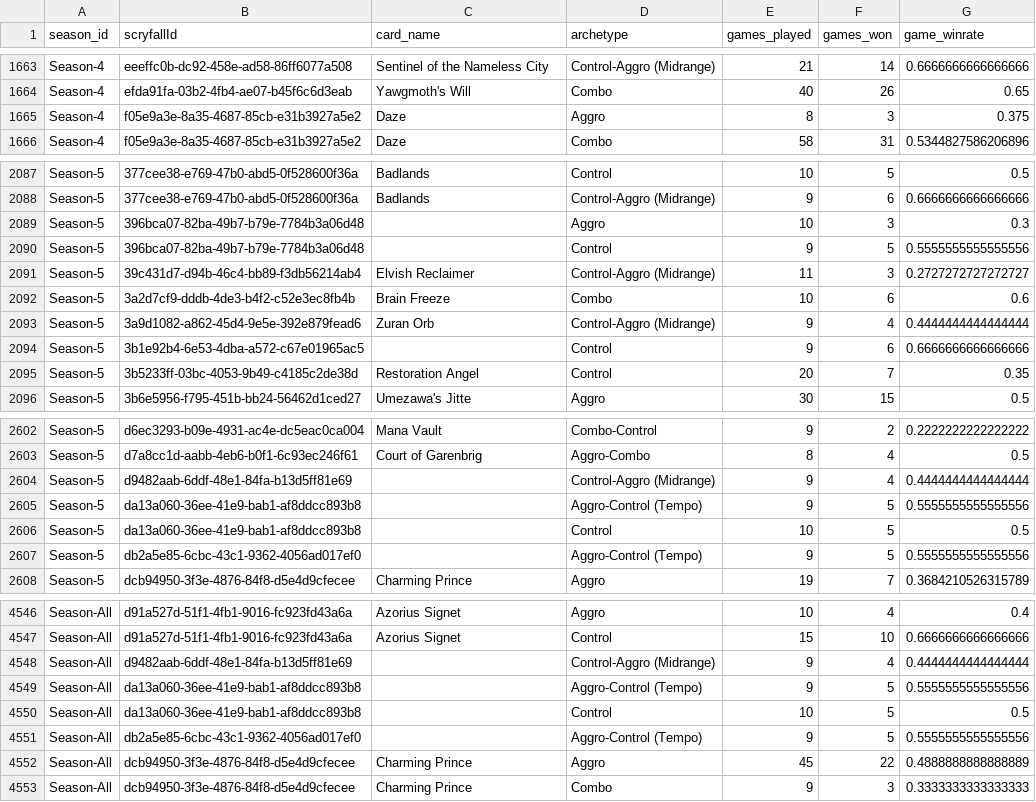
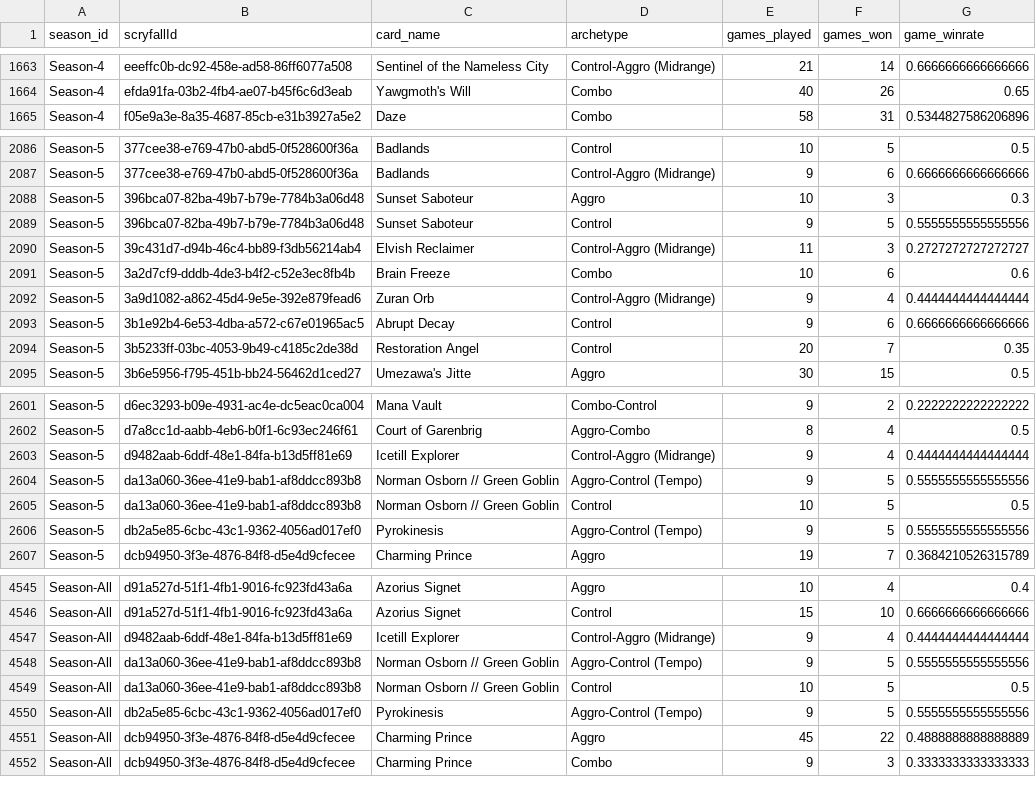
Before and after one commit to GuySchnidrig/ManaCore, a CSV file: data/processed/card_archetype_game_winrates.csv, drawn as a sheet; only a part is shown, gaps mark what is left out; the diff covers the shown part only.

```diff
--- a/data/processed/card_archetype_game_winrates.csv
+++ b/data/processed/card_archetype_game_winrates.csv
@@ -1664,3 +1664,2 @@ Season-4,eeeffc0b-dc92-458e-ad58-86ff6077a508,Sentinel of the Nameless City,Cont
 Season-4,efda91fa-03b2-4fb4-ae07-b45f6c6d3eab,Yawgmoth's Will,Combo,40,26,0.65
-Season-4,f05e9a3e-8a35-4687-85cb-e31b3927a5e2,Daze,Aggro,8,3,0.375
 Season-4,f05e9a3e-8a35-4687-85cb-e31b3927a5e2,Daze,Combo,58,31,0.5344827586206896
@@ -2088,4 +2087,4 @@ Season-5,377cee38-e769-47b0-abd5-0f528600f36a,Badlands,Control,10,5,0.5
 Season-5,377cee38-e769-47b0-abd5-0f528600f36a,Badlands,Control-Aggro (Midrange),9,6,0.6666666666666666
-Season-5,396bca07-82ba-49b7-b79e-7784b3a06d48,,Aggro,10,3,0.3
-Season-5,396bca07-82ba-49b7-b79e-7784b3a06d48,,Control,9,5,0.5555555555555556
+Season-5,396bca07-82ba-49b7-b79e-7784b3a06d48,Sunset Saboteur,Aggro,10,3,0.3
+Season-5,396bca07-82ba-49b7-b79e-7784b3a06d48,Sunset Saboteur,Control,9,5,0.5555555555555556
 Season-5,39c431d7-d94b-46c4-bb89-f3db56214ab4,Elvish Reclaimer,Control-Aggro (Midrange),11,3,0.2727272727272727
@@ -2093,3 +2092,3 @@ Season-5,3a2d7cf9-dddb-4de3-b4f2-c52e3ec8fb4b,Brain Freeze,Combo,10,6,0.6
 Season-5,3a9d1082-a862-45d4-9e5e-392e879fead6,Zuran Orb,Control-Aggro (Midrange),9,4,0.4444444444444444
-Season-5,3b1e92b4-6e53-4dba-a572-c67e01965ac5,,Control,9,6,0.6666666666666666
+Season-5,3b1e92b4-6e53-4dba-a572-c67e01965ac5,Abrupt Decay,Control,9,6,0.6666666666666666
 Season-5,3b5233ff-03bc-4053-9b49-c4185c2de38d,Restoration Angel,Control,20,7,0.35
@@ -2603,6 +2602,6 @@ Season-5,d6ec3293-b09e-4931-ac4e-dc5eac0ca004,Mana Vault,Combo-Control,9,2,0.222
 Season-5,d7a8cc1d-aabb-4eb6-b0f1-6c93ec246f61,Court of Garenbrig,Aggro-Combo,8,4,0.5
-Season-5,d9482aab-6ddf-48e1-84fa-b13d5ff81e69,,Control-Aggro (Midrange),9,4,0.4444444444444444
-Season-5,da13a060-36ee-41e9-bab1-af8ddcc893b8,,Aggro-Control (Tempo),9,5,0.5555555555555556
-Season-5,da13a060-36ee-41e9-bab1-af8ddcc893b8,,Control,10,5,0.5
-Season-5,db2a5e85-6cbc-43c1-9362-4056ad017ef0,,Aggro-Control (Tempo),9,5,0.5555555555555556
+Season-5,d9482aab-6ddf-48e1-84fa-b13d5ff81e69,Icetill Explorer,Control-Aggro (Midrange),9,4,0.4444444444444444
+Season-5,da13a060-36ee-41e9-bab1-af8ddcc893b8,Norman Osborn // Green Goblin,Aggro-Control (Tempo),9,5,0.5555555555555556
+Season-5,da13a060-36ee-41e9-bab1-af8ddcc893b8,Norman Osborn // Green Goblin,Control,10,5,0.5
+Season-5,db2a5e85-6cbc-43c1-9362-4056ad017ef0,Pyrokinesis,Aggro-Control (Tempo),9,5,0.5555555555555556
 Season-5,dcb94950-3f3e-4876-84f8-d5e4d9cfecee,Charming Prince,Aggro,19,7,0.3684210526315789
@@ -4547,6 +4546,6 @@ Season-All,d91a527d-51f1-4fb1-9016-fc923fd43a6a,Azorius Signet,Aggro,10,4,0.4
 Season-All,d91a527d-51f1-4fb1-9016-fc923fd43a6a,Azorius Signet,Control,15,10,0.6666666666666666
-Season-All,d9482aab-6ddf-48e1-84fa-b13d5ff81e69,,Control-Aggro (Midrange),9,4,0.4444444444444444
-Season-All,da13a060-36ee-41e9-bab1-af8ddcc893b8,,Aggro-Control (Tempo),9,5,0.5555555555555556
-Season-All,da13a060-36ee-41e9-bab1-af8ddcc893b8,,Control,10,5,0.5
-Season-All,db2a5e85-6cbc-43c1-9362-4056ad017ef0,,Aggro-Control (Tempo),9,5,0.5555555555555556
+Season-All,d9482aab-6ddf-48e1-84fa-b13d5ff81e69,Icetill Explorer,Control-Aggro (Midrange),9,4,0.4444444444444444
+Season-All,da13a060-36ee-41e9-bab1-af8ddcc893b8,Norman Osborn // Green Goblin,Aggro-Control (Tempo),9,5,0.5555555555555556
+Season-All,da13a060-36ee-41e9-bab1-af8ddcc893b8,Norman Osborn // Green Goblin,Control,10,5,0.5
+Season-All,db2a5e85-6cbc-43c1-9362-4056ad017ef0,Pyrokinesis,Aggro-Control (Tempo),9,5,0.5555555555555556
 Season-All,dcb94950-3f3e-4876-84f8-d5e4d9cfecee,Charming Prince,Aggro,45,22,0.4888888888888889
```
Also changed, not shown: 48 edited cells elsewhere in this file, data/processed/card_archetype_count_per_season.csv, data/processed/card_archetype_match_winrates.csv, 9 other files.
